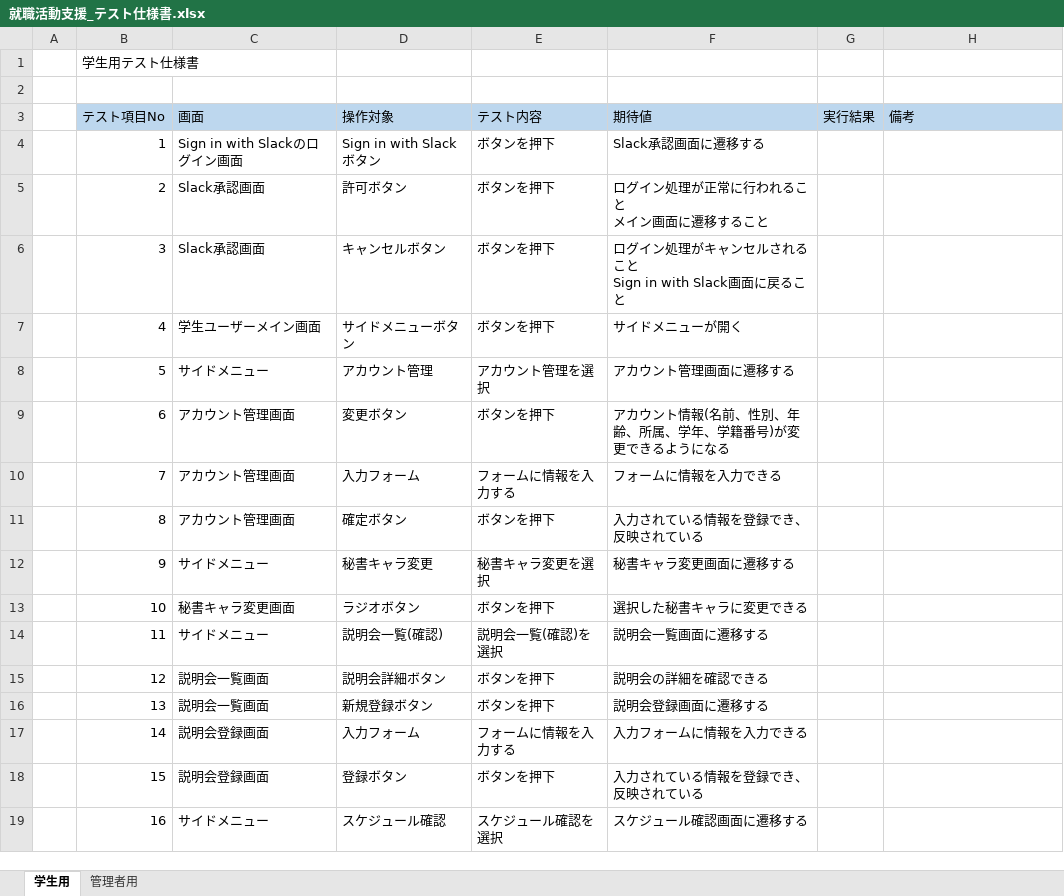
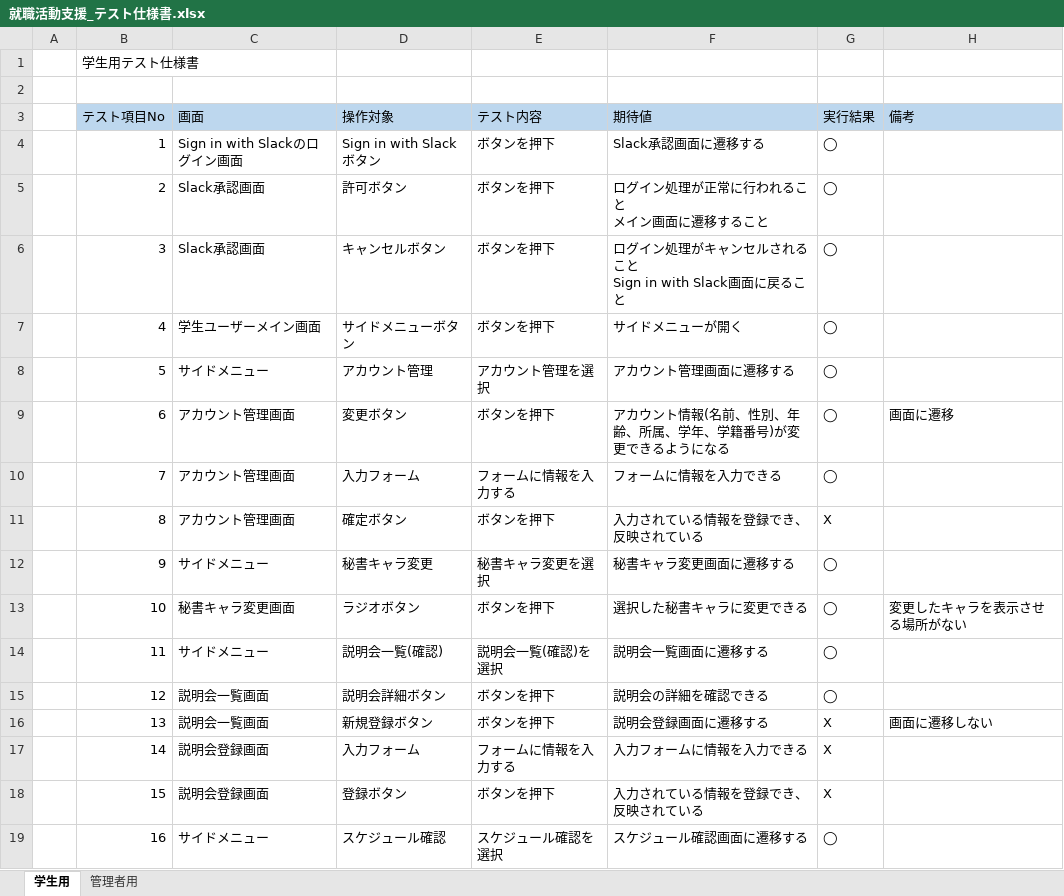
Before and after one commit to ASO1701021/ASSIGN_oLo, an Excel workbook: ファイル/テスト/就職活動支援_テスト仕様書.xlsx, sheet 学生用, drawn as a sheet; values as stored, in another font and other column widths than the file's, no borders; the diff names each change by its address in the sheet, - before the commit and + after, or states it on an @@ line.

```diff
--- a/ファイル/テスト/就職活動支援_テスト仕様書.xlsx (sheet 学生用)
+++ b/ファイル/テスト/就職活動支援_テスト仕様書.xlsx (sheet 学生用)
-G4:G10 (実行結果): (empty)
+G4:G10 (実行結果): ◯
-H9 (備考): (empty)
+H9 (備考): 画面に遷移
-G11 (実行結果): (empty)
+G11 (実行結果): X
-G12:G15 (実行結果): (empty)
+G12:G15 (実行結果): ◯
-H13 (備考): (empty)
+H13 (備考): 変更したキャラを表示させる場所がない
-G16:G18 (実行結果): (empty)
+G16:G18 (実行結果): X
-H16 (備考): (empty)
+H16 (備考): 画面に遷移しない
-G19 (実行結果): (empty)
+G19 (実行結果): ◯
```
Also changed, not shown: sheet 管理者用, 6 other files.
